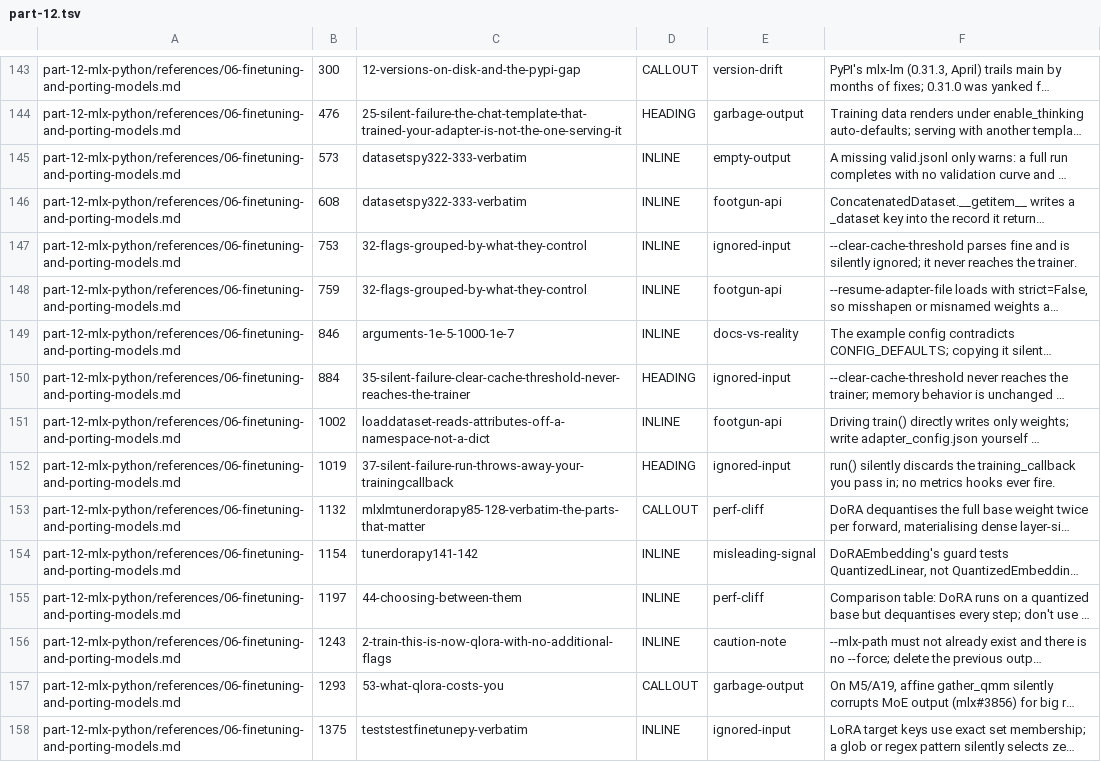
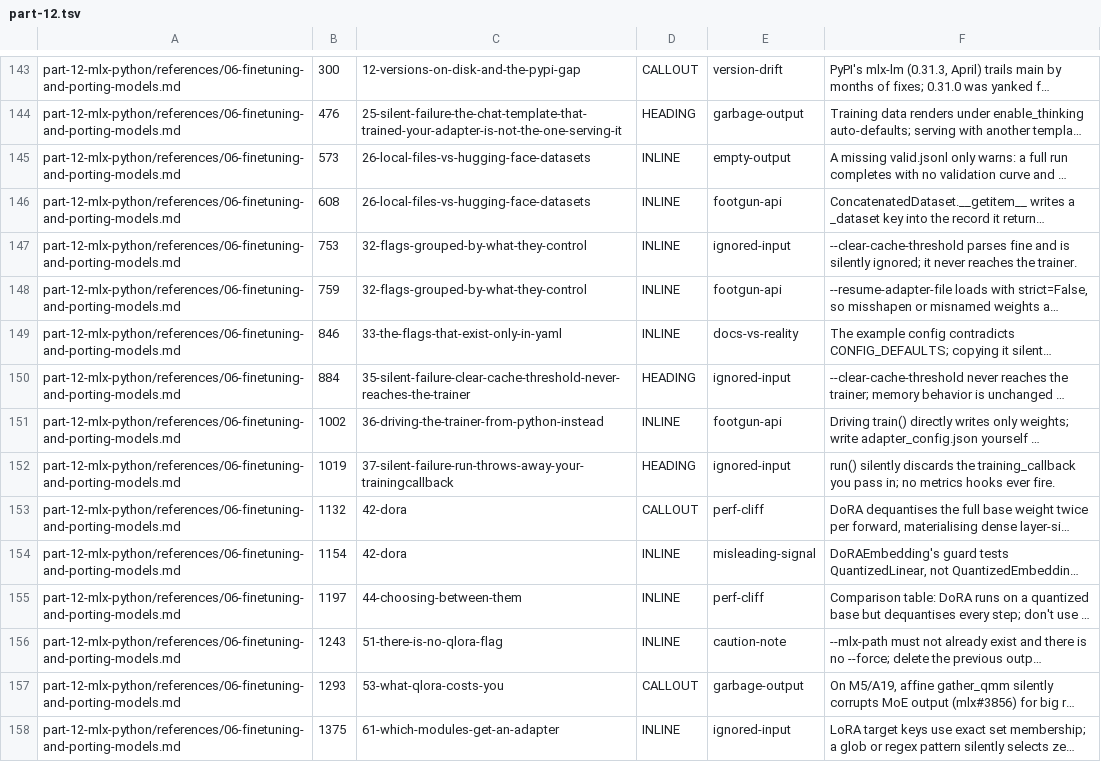
Before and after one commit to hbmartin/Foundation-Models-and-Core-AI-and-MLX-skills, a TSV file: notes/synthesis/callout-classifications/part-12.tsv, drawn as a sheet; only a part is shown, gaps mark what is left out; long unchanged cells end in …; the diff covers the shown part only; the diff names each change by its address in the sheet, - before the commit and + after, or states it on an @@ line.

```diff
--- a/notes/synthesis/callout-classifications/part-12.tsv
+++ b/notes/synthesis/callout-classifications/part-12.tsv
-C145:C146: datasetspy322-333-verbatim
+C145:C146: 26-local-files-vs-hugging-face-datasets
-C149: arguments-1e-5-1000-1e-7
+C149: 33-the-flags-that-exist-only-in-yaml
-C151: loaddataset-reads-attributes-off-a-namespace-not-a-dict
+C151: 36-driving-the-trainer-from-python-instead
-C153: mlxlmtunerdorapy85-128-verbatim-the-parts-that-matter
+C153: 42-dora
-C154: tunerdorapy141-142
+C154: 42-dora
-C156: 2-train-this-is-now-qlora-with-no-additional-flags
+C156: 51-there-is-no-qlora-flag
-C158: teststestfinetunepy-verbatim
+C158: 61-which-modules-get-an-adapter
```
Also changed, not shown: 24 edited cells elsewhere in this file, notes/snippet-verification/results.tsv, notes/synthesis/callout-classifications/part-07.tsv, 20 other files.
